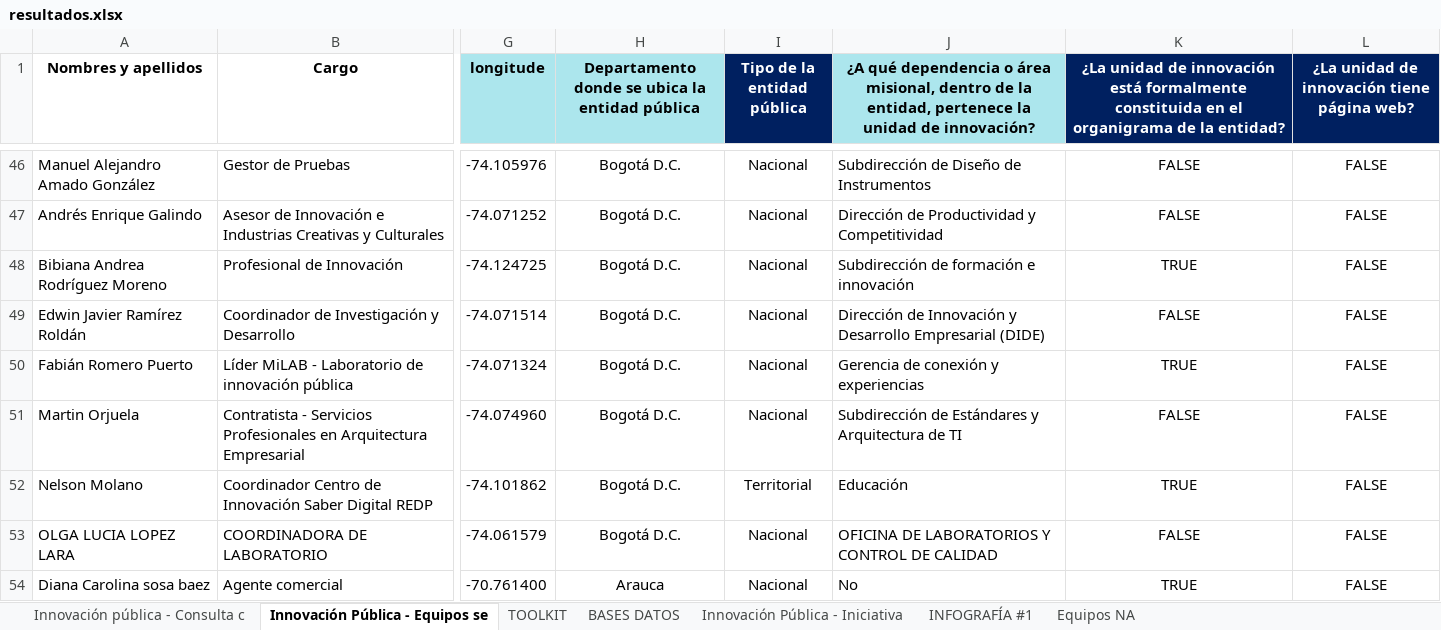
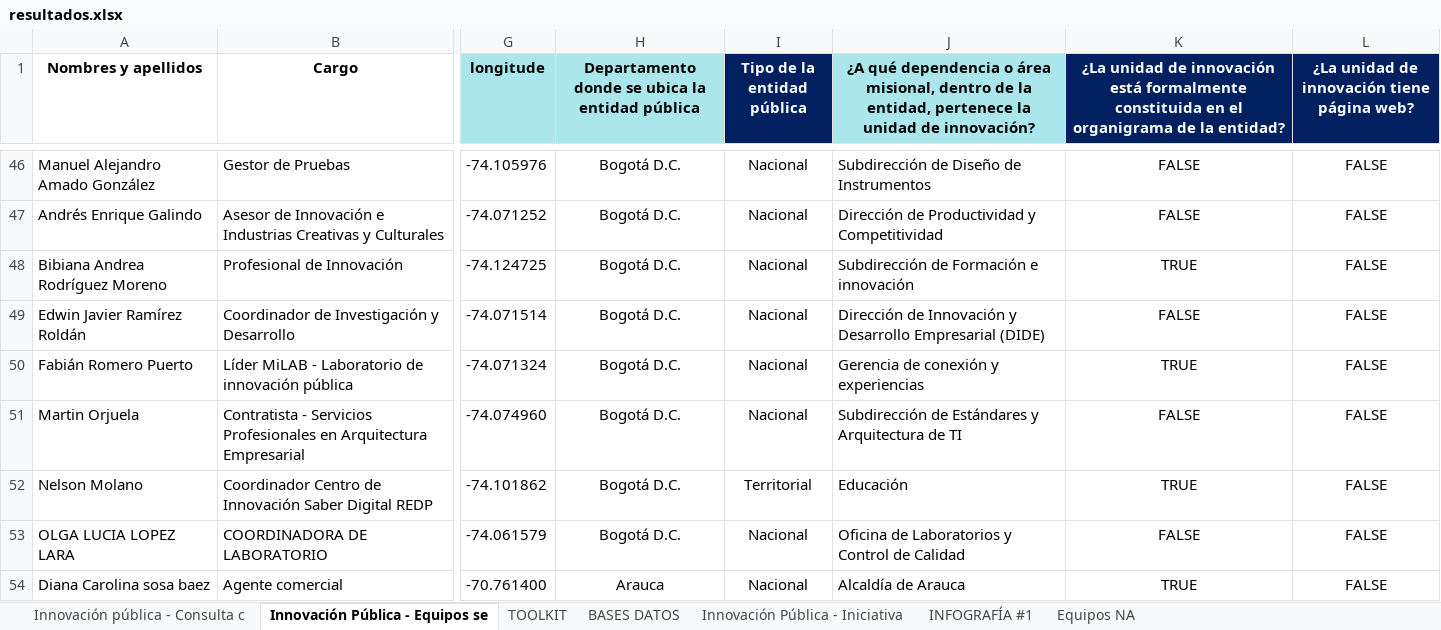
Before and after one commit to FoxHound112263/Innovation-Mapping, an Excel workbook: data/resultados.xlsx, sheet Innovación Pública - Equipos se, drawn as a sheet; only a part is shown, gaps mark what is left out; values as stored, in another font and other column widths than the file's, no borders; the diff covers the shown part only; the diff names each change by its address in the sheet, - before the commit and + after, or states it on an @@ line.

```diff
--- a/data/resultados.xlsx (sheet Innovación Pública - Equipos se)
+++ b/data/resultados.xlsx (sheet Innovación Pública - Equipos se)
-J48: Subdirección de formación e innovación
+J48: Subdirección de Formación e innovación
-J53: OFICINA DE LABORATORIOS Y CONTROL DE CALIDAD
+J53: Oficina de Laboratorios y Control de Calidad
-J54: No
+J54: Alcaldía de Arauca
```
Also changed, not shown: 80 edited cells and cell formats elsewhere in this sheet, 1 other file.
